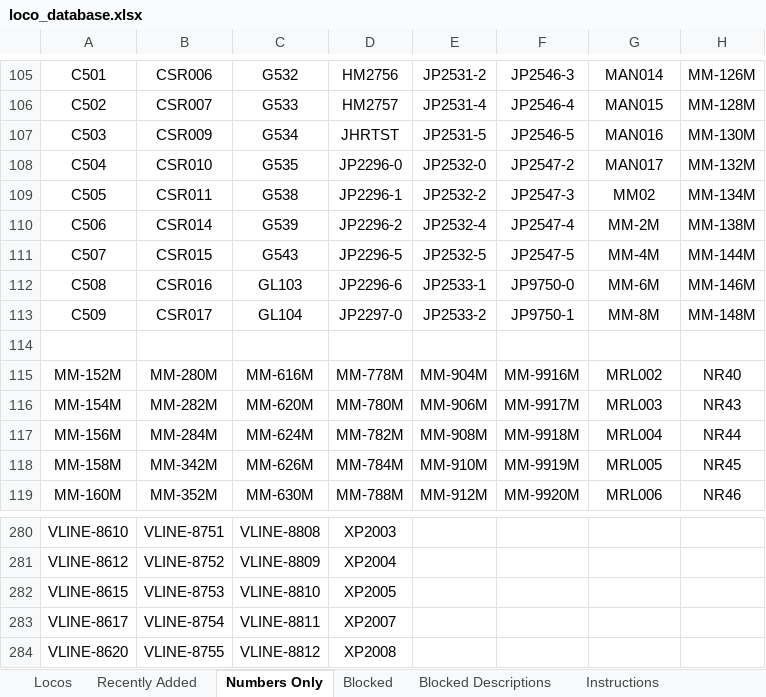
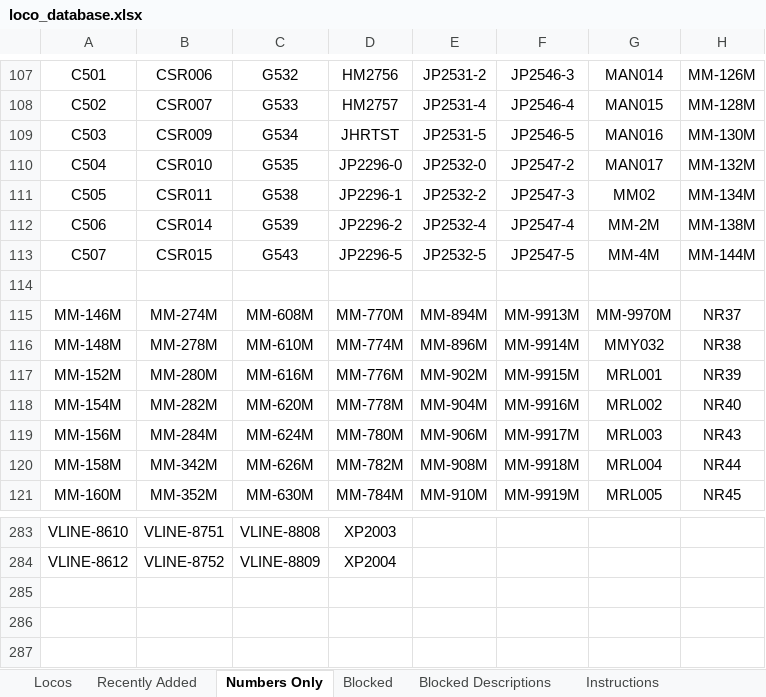
Before and after one commit to grahame21/railops-backend, an Excel workbook: static/downloads/loco_database.xlsx, sheet Numbers Only, drawn as a sheet; only a part is shown, gaps mark what is left out; values as stored, in another font and other column widths than the file's, no borders; removed rows and columns are numbered as before the commit, all else as after; the diff covers the shown part only; the diff names each change by its address in the sheet, - before the commit and + after, or states it on an @@ line.

```diff
--- a/static/downloads/loco_database.xlsx (sheet Numbers Only)
+++ b/static/downloads/loco_database.xlsx (sheet Numbers Only)
-row 112: C508 | CSR016 | GL103 | JP2296-6 | JP2533-1 | JP9750-0 | MM-6M | MM-146M
-row 113: C509 | CSR017 | GL104 | JP2297-0 | JP2533-2 | JP9750-1 | MM-8M | MM-148M
+row 115: MM-146M | MM-274M | MM-608M | MM-770M | MM-894M | MM-9913M | MM-9970M | NR37
+row 116: MM-148M | MM-278M | MM-610M | MM-774M | MM-896M | MM-9914M | MMY032 | NR38
-D117: MM-778M
+D117: MM-776M
-E117: MM-904M
+E117: MM-902M
-F117: MM-9916M
+F117: MM-9915M
-G117: MRL002
+G117: MRL001
-H117: NR40
+H117: NR39
-D118: MM-780M
+D118: MM-778M
-E118: MM-906M
+E118: MM-904M
-F118: MM-9917M
+F118: MM-9916M
-G118: MRL003
+G118: MRL002
-H118: NR43
+H118: NR40
-D119: MM-782M
+D119: MM-780M
-E119: MM-908M
+E119: MM-906M
-F119: MM-9918M
+F119: MM-9917M
-G119: MRL004
+G119: MRL003
-H119: NR44
+H119: NR43
-D120: MM-784M
+D120: MM-782M
-E120: MM-910M
+E120: MM-908M
-F120: MM-9919M
+F120: MM-9918M
-G120: MRL005
+G120: MRL004
-H120: NR45
+H120: NR44
-D121: MM-788M
+D121: MM-784M
-E121: MM-912M
+E121: MM-910M
-F121: MM-9920M
+F121: MM-9919M
-G121: MRL006
+G121: MRL005
-H121: NR46
+H121: NR45
-row 282: VLINE-8615 | VLINE-8753 | VLINE-8810 | XP2005
-row 283: VLINE-8617 | VLINE-8754 | VLINE-8811 | XP2007
-row 284: VLINE-8620 | VLINE-8755 | VLINE-8812 | XP2008
```
Also changed, not shown: 8 added rows, 5 removed rows and 533 edited cells elsewhere in this sheet, sheet Locos, sheet Recently Added, static/downloads/loco_numbers_only.xlsx, 9 other files.
